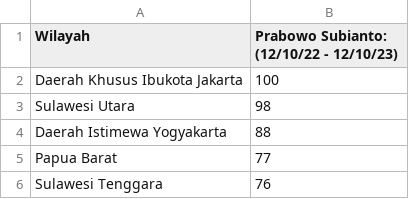
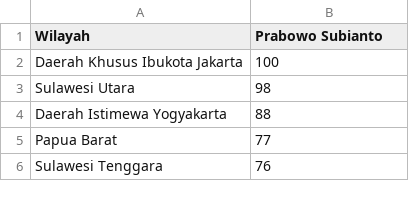
Before and after one commit to syukrillah0108/Sem_3, a CSV file: Statistika/Sampel/capres24/Prabowo Subianto/geoMap.csv, drawn as a sheet; only a part is shown.

```diff
--- a/Statistika/Sampel/capres24/Prabowo Subianto/geoMap.csv
+++ b/Statistika/Sampel/capres24/Prabowo Subianto/geoMap.csv
@@ -1,2 +1,2 @@
-Wilayah,Prabowo Subianto: (12/10/22 - 12/10/23)
+Wilayah,Prabowo Subianto
 Daerah Khusus Ibukota Jakarta,100
```
Also changed, not shown: Statistika/Sampel/capres24/Anies Baswedan/geoMap.csv, Statistika/Sampel/capres24/Ganjar Pranowo/geoMap.csv.
